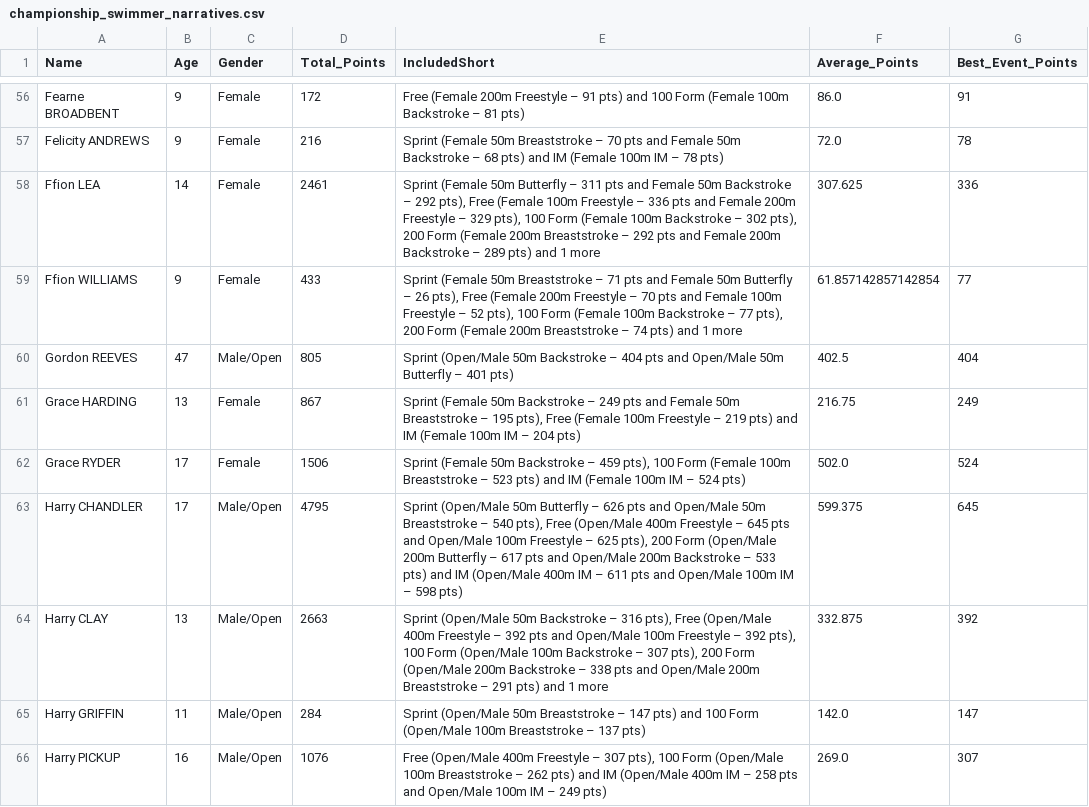
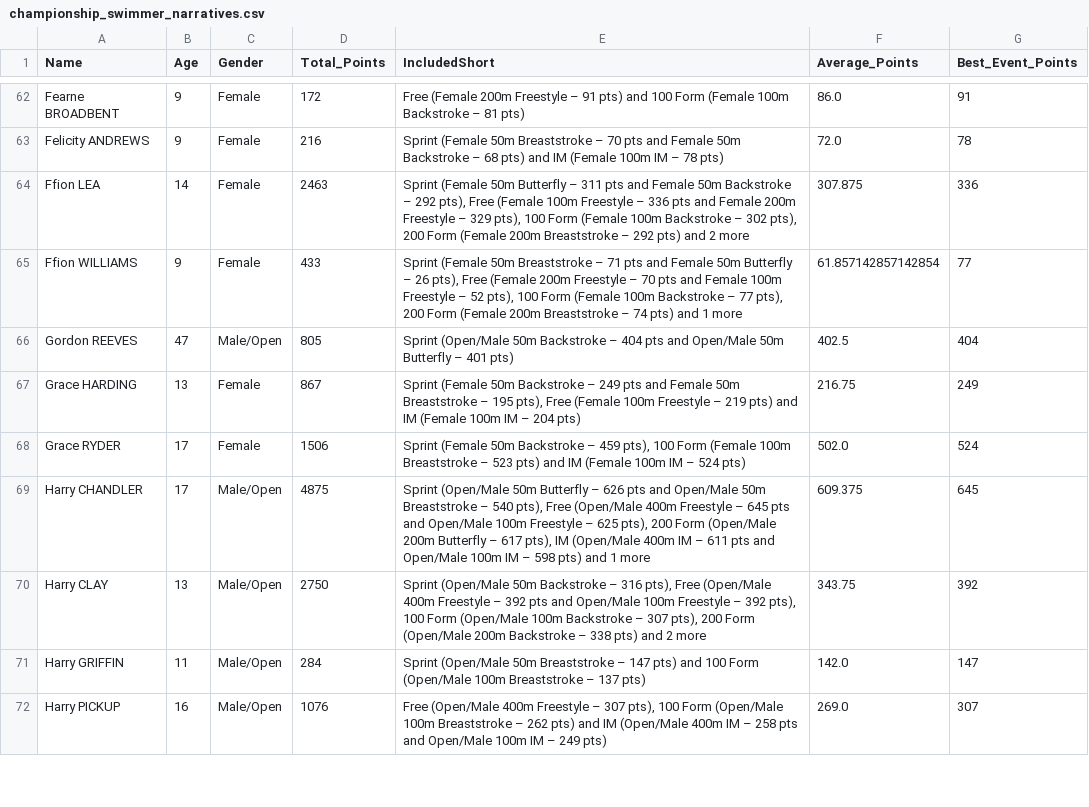
Before and after one commit to beckyoconnor/worcester-swim-club-championships, a CSV file: WSC_Club_Champs_2025/championship_results/championship_swimmer_narratives.csv, drawn as a sheet; only a part is shown, gaps mark what is left out; the diff covers the shown part only.

```diff
--- a/WSC_Club_Champs_2025/championship_results/championship_swimmer_narratives.csv
+++ b/WSC_Club_Champs_2025/championship_results/championship_swimmer_narratives.csv
@@ -57,3 +63,3 @@ Fearne BROADBENT,9,Female,172,Free (Female 200m Freestyle – 91 pts) and 100 Fo
 Felicity ANDREWS,9,Female,216,Sprint (Female 50m Breaststroke – 70 pts and Female 50m Backstroke – 68 pts) and IM (Female 100m IM – 78 pts),72.0,78
-Ffion LEA,14,Female,2461,"Sprint (Female 50m Butterfly – 311 pts and Female 50m Backstroke – 292 pts), Free (Female 100m Freestyle – 336 pts and Female 200m Freestyle – 329 pts), 100 Form (Female 100m Backstroke – 302 pts), 200 Form (Female 200m Breaststroke – 292 pts and Female 200m Backstroke – 289 pts) and 1 more",307.625,336
+Ffion LEA,14,Female,2463,"Sprint (Female 50m Butterfly – 311 pts and Female 50m Backstroke – 292 pts), Free (Female 100m Freestyle – 336 pts and Female 200m Freestyle – 329 pts), 100 Form (Female 100m Backstroke – 302 pts), 200 Form (Female 200m Breaststroke – 292 pts) and 2 more",307.875,336
 Ffion WILLIAMS,9,Female,433,"Sprint (Female 50m Breaststroke – 71 pts and Female 50m Butterfly – 26 pts), Free (Female 200m Freestyle – 70 pts and Female 100m Freestyle – 52 pts), 100 Form (Female 100m Backstroke – 77 pts), 200 Form (Female 200m Breaststroke – 74 pts) and 1 more",61.857142857142854,77
@@ -62,4 +68,4 @@ Grace HARDING,13,Female,867,"Sprint (Female 50m Backstroke – 249 pts and Femal
 Grace RYDER,17,Female,1506,"Sprint (Female 50m Backstroke – 459 pts), 100 Form (Female 100m Breaststroke – 523 pts) and IM (Female 100m IM – 524 pts)",502.0,524
-Harry CHANDLER,17,Male/Open,4795,"Sprint (Open/Male 50m Butterfly – 626 pts and Open/Male 50m Breaststroke – 540 pts), Free (Open/Male 400m Freestyle – 645 pts and Open/Male 100m Freestyle – 625 pts), 200 Form (Open/Male 200m Butterfly – 617 pts and Open/Male 200m Backstroke – 533 pts) and IM (Open/Male 400m IM – 611 pts and Open/Male 100m IM – 598 pts)",599.375,645
-Harry CLAY,13,Male/Open,2663,"Sprint (Open/Male 50m Backstroke – 316 pts), Free (Open/Male 400m Freestyle – 392 pts and Open/Male 100m Freestyle – 392 pts), 100 Form (Open/Male 100m Backstroke – 307 pts), 200 Form (Open/Male 200m Backstroke – 338 pts and Open/Male 200m Breaststroke – 291 pts) and 1 more",332.875,392
+Harry CHANDLER,17,Male/Open,4875,"Sprint (Open/Male 50m Butterfly – 626 pts and Open/Male 50m Breaststroke – 540 pts), Free (Open/Male 400m Freestyle – 645 pts and Open/Male 100m Freestyle – 625 pts), 200 Form (Open/Male 200m Butterfly – 617 pts), IM (Open/Male 400m IM – 611 pts and Open/Male 100m IM – 598 pts) and 1 more",609.375,645
+Harry CLAY,13,Male/Open,2750,"Sprint (Open/Male 50m Backstroke – 316 pts), Free (Open/Male 400m Freestyle – 392 pts and Open/Male 100m Freestyle – 392 pts), 100 Form (Open/Male 100m Backstroke – 307 pts), 200 Form (Open/Male 200m Backstroke – 338 pts) and 2 more",343.75,392
 Harry GRIFFIN,11,Male/Open,284,Sprint (Open/Male 50m Breaststroke – 147 pts) and 100 Form (Open/Male 100m Breaststroke – 137 pts),142.0,147
```
Also changed, not shown: 12 added rows and 105 edited cells elsewhere in this file, WSC_Club_Champs_2025/championship_results/championship_age_group_winners.csv, WSC_Club_Champs_2025/championship_results/championship_scoreboard_boys.csv, 5 other files.
